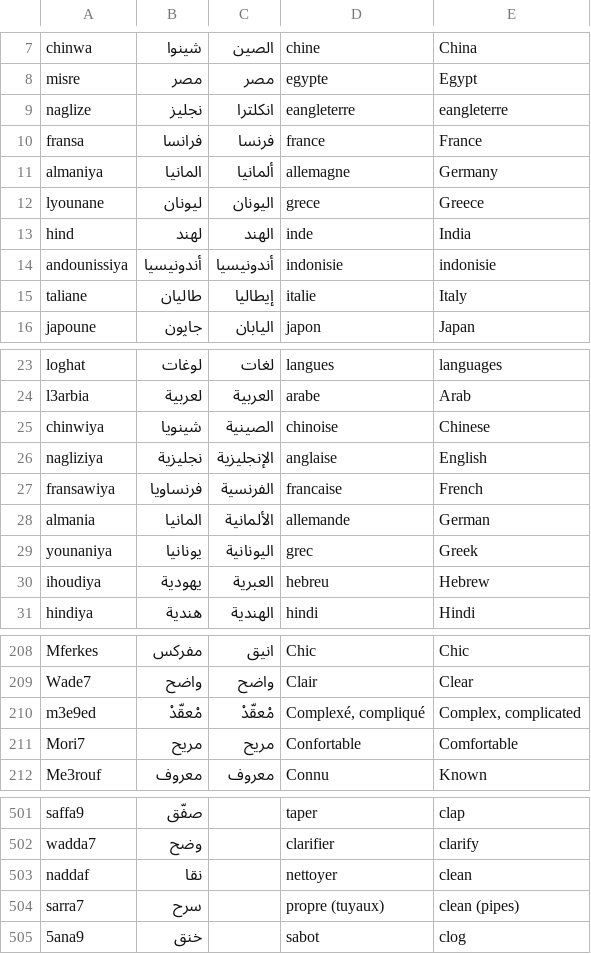
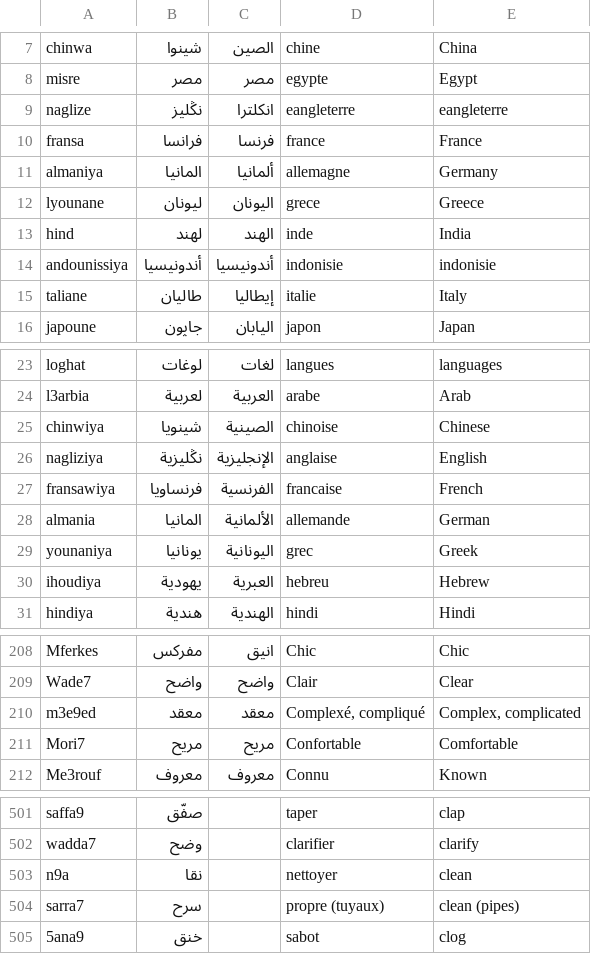
Before and after one commit to 3aransia/3aransia, a CSV file: _3aransia/data/dictionary.csv, drawn as a sheet; only a part is shown, gaps mark what is left out.

Commit message:
Cleaned data and work

```diff
--- a/_3aransia/data/dictionary.csv
+++ b/_3aransia/data/dictionary.csv
@@ -8,3 +8,3 @@ chinwa,شينوا,الصين,chine,China
 misre,مصر,مصر,egypte,Egypt
-naglize,نجليز,انكلترا,eangleterre,eangleterre
+naglize,نڭليز,انكلترا,eangleterre,eangleterre
 fransa,فرانسا,فرنسا,france,France
@@ -25,3 +25,3 @@ l3arbia,لعربية,العربية,arabe,Arab
 chinwiya,شينويا,الصينية,chinoise,Chinese
-nagliziya,نجليزية,الإنجليزية,anglaise,English
+nagliziya,نڭليزية,الإنجليزية,anglaise,English
 fransawiya,فرنساويا,الفرنسية,francaise,French
@@ -209,3 +209,3 @@ Mferkes,مفركس,انيق,Chic,Chic
 Wade7,واضح,واضح,Clair,Clear
-m3e9ed,مْعقّدْ,مْعقّدْ,"Complexé, compliqué","Complex, complicated"
+m3e9ed,معقد,معقد,"Complexé, compliqué","Complex, complicated"
 Mori7,مريح,مريح,Confortable,Comfortable
@@ -502,3 +502,3 @@ saffa9,صفّق,,taper,clap
 wadda7,وضح,,clarifier,clarify
-naddaf,نقا,,nettoyer,clean
+n9a,نقا,,nettoyer,clean
 sarra7,سرح,,propre (tuyaux),clean (pipes)
```
Also changed, not shown: _3aransia/data/alphabet.csv, _3aransia/data/dictionary_sample.csv, 11 other files.
